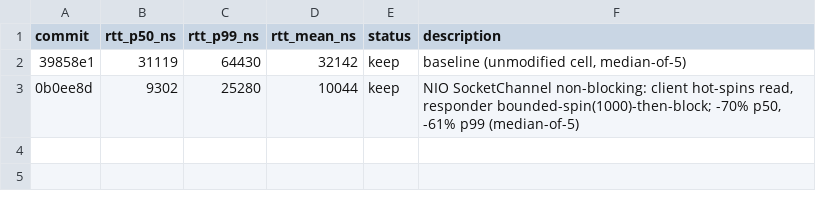
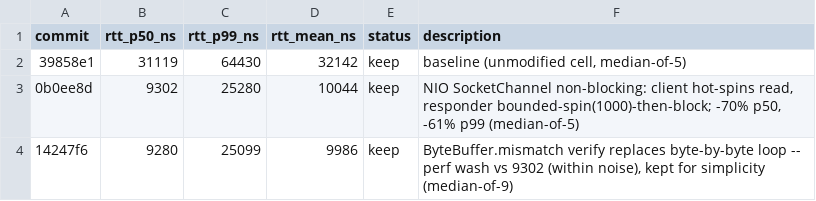
Before and after one commit to PeterKnego/hi-perf-cmp, a TSV file: autobench/tasks/java-network-rtt-tcp/results.tsv, drawn as a sheet; the diff names each change by its address in the sheet, - before the commit and + after, or states it on an @@ line.

Commit message:
java-network-rtt-tcp: record iter2 keep (TSV)

```diff
--- a/autobench/tasks/java-network-rtt-tcp/results.tsv
+++ b/autobench/tasks/java-network-rtt-tcp/results.tsv
+row 4: 14247f6 | 9280 | 25099 | 9986 | keep | ByteBuffer.mismatch verify replaces byte-by-byte loop -- perf wash vs 9302 (within noise), kept for simplicity (median-of-9)
```
